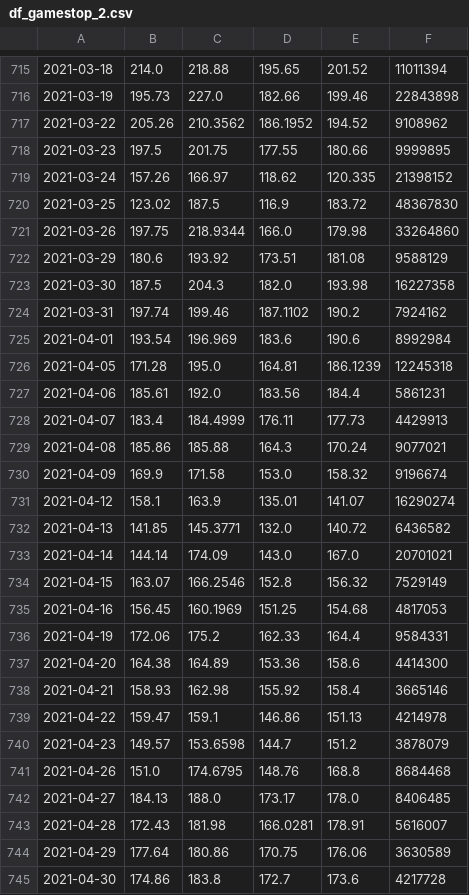
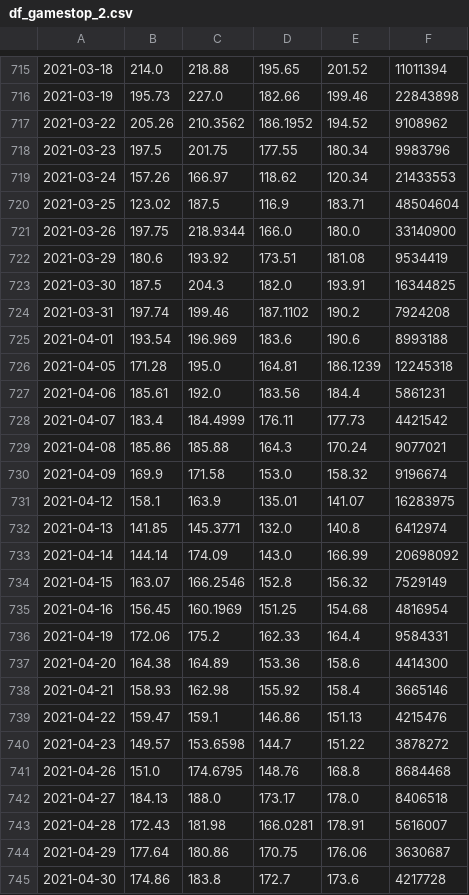
Before and after one commit to mhasnaind/Project1, a CSV file: Gamestop/df_gamestop_2.csv, drawn as a sheet; only a part is shown, gaps mark what is left out; the diff covers the shown part only; the diff names each change by its address in the sheet, - before the commit and + after, or states it on an @@ line.

```diff
--- a/Gamestop/df_gamestop_2.csv
+++ b/Gamestop/df_gamestop_2.csv
-E718: 180.66
+E718: 180.34
-F718: 9999895
+F718: 9983796
-E719: 120.335
+E719: 120.34
-F719: 21398152
+F719: 21433553
-E720: 183.72
+E720: 183.71
-F720: 48367830
+F720: 48504604
-E721: 179.98
+E721: 180.0
-F721: 33264860
+F721: 33140900
-F722: 9588129
+F722: 9534419
-E723: 193.98
+E723: 193.91
-F723: 16227358
+F723: 16344825
-F724: 7924162
+F724: 7924208
-F725: 8992984
+F725: 8993188
-F728: 4429913
+F728: 4421542
-F731: 16290274
+F731: 16283975
-E732: 140.72
+E732: 140.8
-F732: 6436582
+F732: 6412974
-E733: 167.0
+E733: 166.99
-F733: 20701021
+F733: 20698092
-F735: 4817053
+F735: 4816954
-F739: 4214978
+F739: 4215476
-E740: 151.2
+E740: 151.22
-F740: 3878079
+F740: 3878272
-F742: 8406485
+F742: 8406518
-F744: 3630589
+F744: 3630687
```
Also changed, not shown: 129 edited cells elsewhere in this file, 11 other files.
